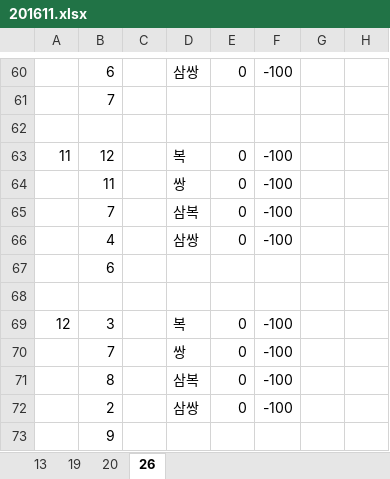
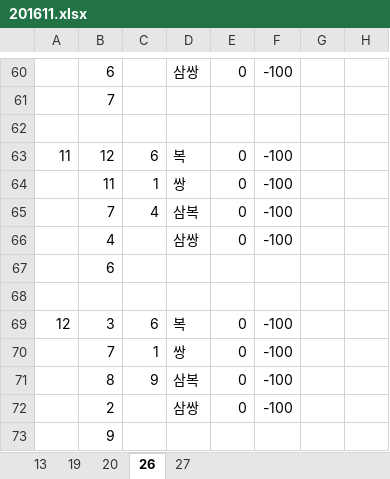
Before and after one commit to didw/kra, an Excel workbook: result/201611.xlsx, sheet 26, drawn as a sheet; only a part is shown, gaps mark what is left out; values as stored, in another font and other column widths than the file's, no borders; conditional formats not drawn; the diff names each change by its address in the sheet, - before the commit and + after, or states it on an @@ line.

```diff
--- a/result/201611.xlsx (sheet 26)
+++ b/result/201611.xlsx (sheet 26)
+sheet tab: 27
-C63: (empty)
+C63: 6
-C64: (empty)
+C64: 1
-C65: (empty)
+C65: 4
-C69: (empty)
+C69: 6
-C70: (empty)
+C70: 1
-C71: (empty)
+C71: 9
```
Also changed, not shown: result/back_testing_m1.xlsx, 5 other files.
